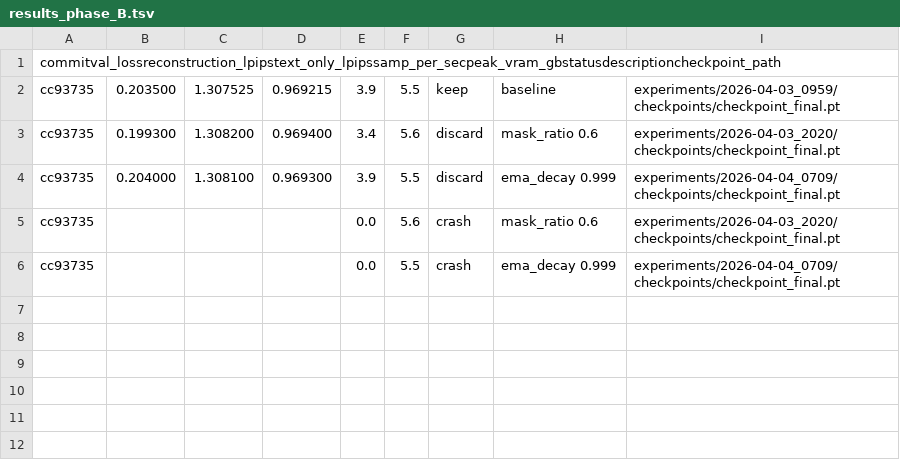
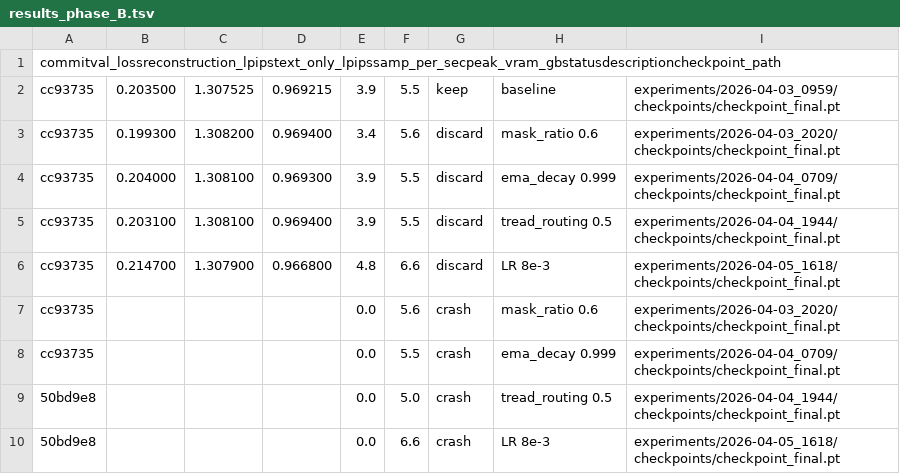
Before and after one commit to timlawrenz/prx-tg, a TSV file: results/results_phase_B.tsv, drawn as a sheet; the diff names each change by its address in the sheet, - before the commit and + after, or states it on an @@ line.

```diff
--- a/results/results_phase_B.tsv
+++ b/results/results_phase_B.tsv
+row 5: cc93735 | 0.203100 | 1.308100 | 0.969400 | 3.9 | 5.5 | discard | tread_routing 0.5 | experiments/2026-04-04_1944/checkpoints/checkpoint_final.pt
+row 6: cc93735 | 0.214700 | 1.307900 | 0.966800 | 4.8 | 6.6 | discard | LR 8e-3 | experiments/2026-04-05_1618/checkpoints/checkpoint_final.pt
+row 9: 50bd9e8 |  |  |  | 0.0 | 5.0 | crash | tread_routing 0.5 | experiments/2026-04-04_1944/checkpoints/checkpoint_final.pt
+row 10: 50bd9e8 |  |  |  | 0.0 | 6.6 | crash | LR 8e-3 | experiments/2026-04-05_1618/checkpoints/checkpoint_final.pt
```
Also changed, not shown: 2 other files.
